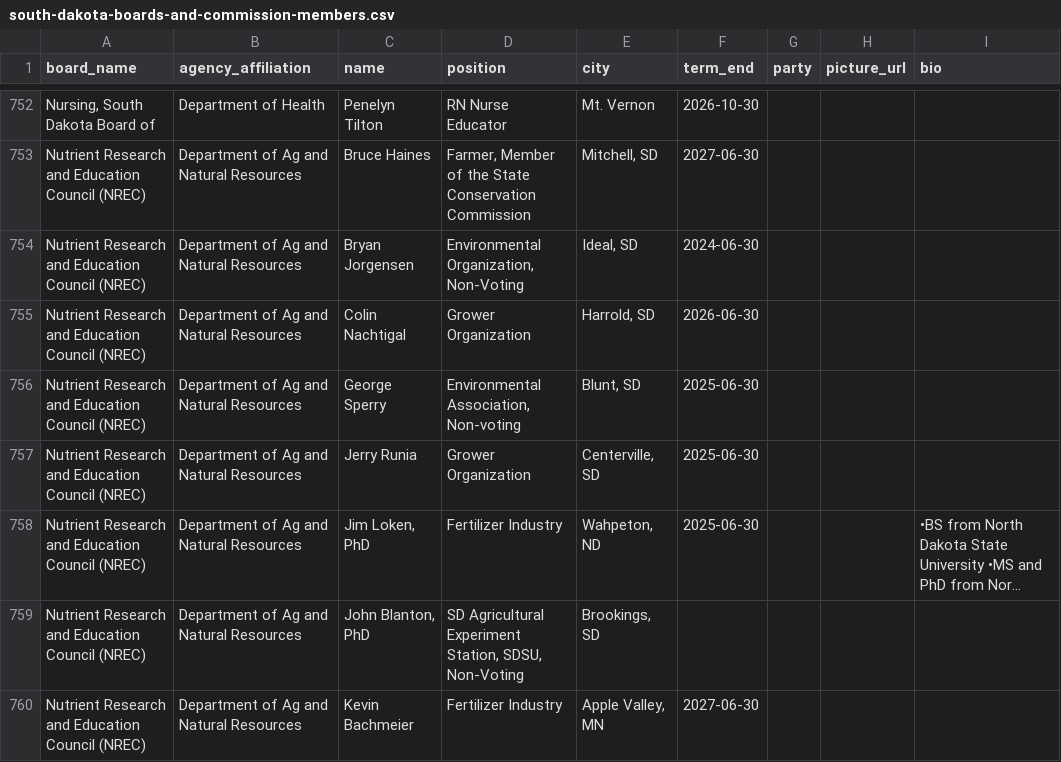
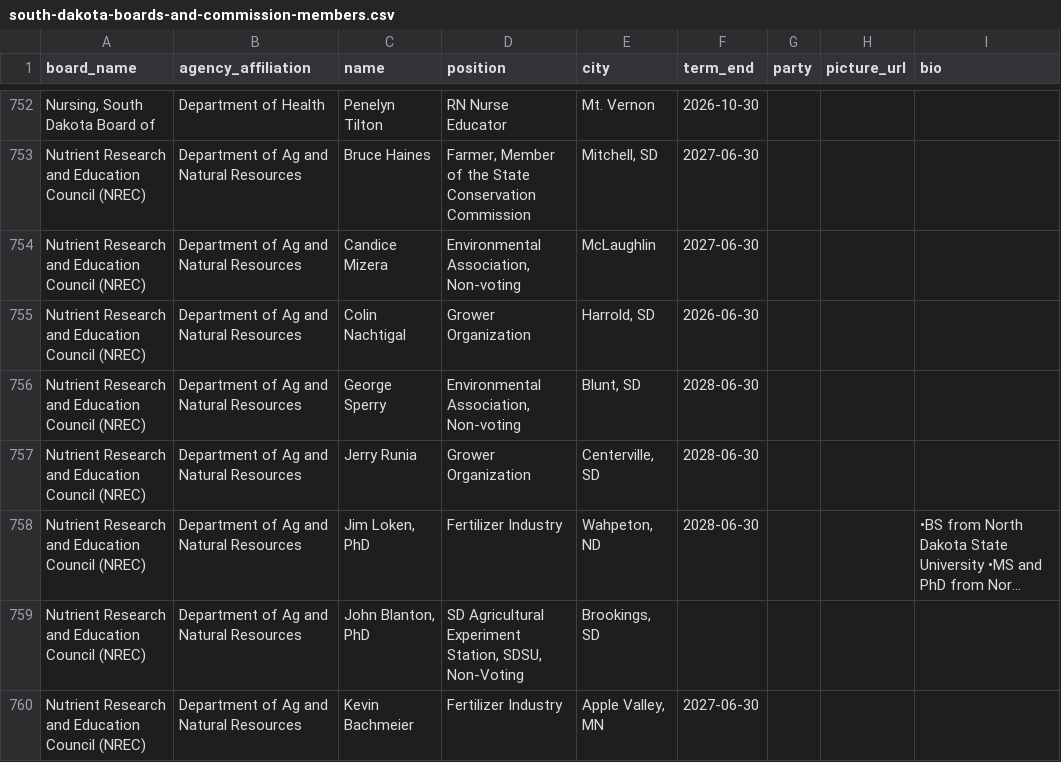
Before and after one commit to cjwinchester/south-dakota-boards-commissions, a CSV file: south-dakota-boards-and-commission-members.csv, drawn as a sheet; only a part is shown, gaps mark what is left out; long unchanged cells end in …; the diff covers the shown part only; the diff names each change by its address in the sheet, - before the commit and + after, or states it on an @@ line.

```diff
--- a/south-dakota-boards-and-commission-members.csv
+++ b/south-dakota-boards-and-commission-members.csv
-C754 (name): Bryan Jorgensen
+C754 (name): Candice Mizera
-D754 (position): Environmental Organization, Non-Voting
+D754 (position): Environmental Association, Non-voting
-E754 (city): Ideal, SD
+E754 (city): McLaughlin
-F754 (term_end): 2024-06-30
+F754 (term_end): 2027-06-30
-F756:F758 (term_end): 2025-06-30
+F756:F758 (term_end): 2028-06-30
```
Also changed, not shown: 1 added row, 1 removed row and 2 edited cells elsewhere in this file.
